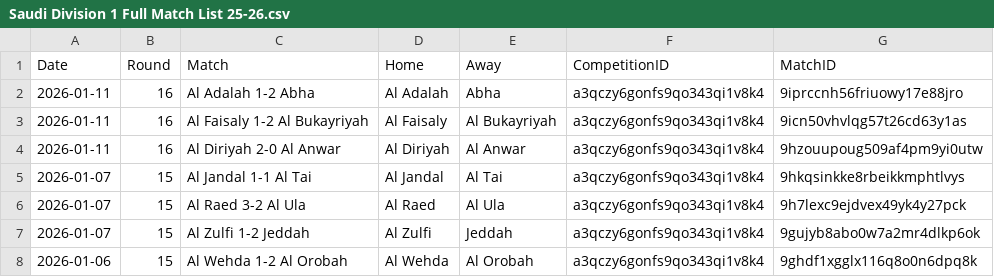
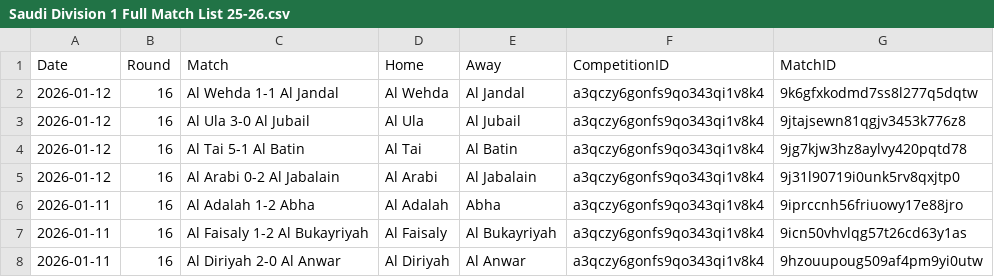
Before and after one commit to emrahderel/Post_Match_App, a CSV file: League_Files/Saudi Division 1 Full Match List 25-26.csv, drawn as a sheet; only a part is shown; the shorter side is filled out with more unchanged rows; the diff names each change by its address in the sheet, - before the commit and + after, or states it on an @@ line.

```diff
--- a/League_Files/Saudi Division 1 Full Match List 25-26.csv
+++ b/League_Files/Saudi Division 1 Full Match List 25-26.csv
+row 2: 2026-01-12 | 16 | Al Wehda 1-1 Al Jandal | Al Wehda | Al Jandal | a3qczy6gonfs9qo343qi1v8k4 | 9k6gfxkodmd7ss8l277q5dqtw
+row 3: 2026-01-12 | 16 | Al Ula 3-0 Al Jubail | Al Ula | Al Jubail | a3qczy6gonfs9qo343qi1v8k4 | 9jtajsewn81qgjv3453k776z8
+row 4: 2026-01-12 | 16 | Al Tai 5-1 Al Batin | Al Tai | Al Batin | a3qczy6gonfs9qo343qi1v8k4 | 9jg7kjw3hz8aylvy420pqtd78
+row 5: 2026-01-12 | 16 | Al Arabi 0-2 Al Jabalain | Al Arabi | Al Jabalain | a3qczy6gonfs9qo343qi1v8k4 | 9j31l90719i0unk5rv8qxjtp0
```
Also changed, not shown: Stat_Files/La Liga 25-26.csv, Stat_Files/Saudi Division 1 25-26.csv, 25 other files.
